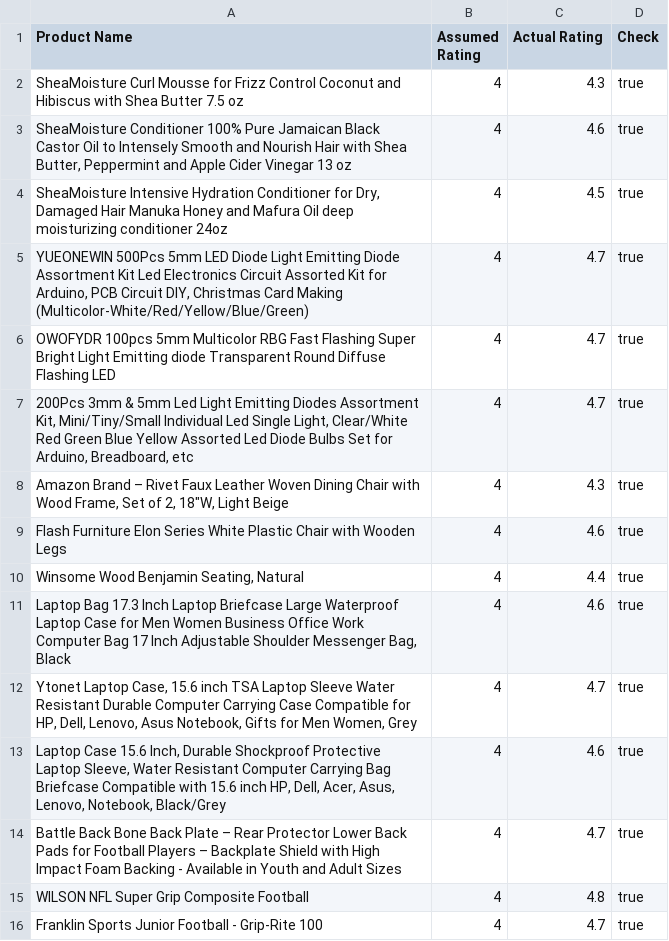
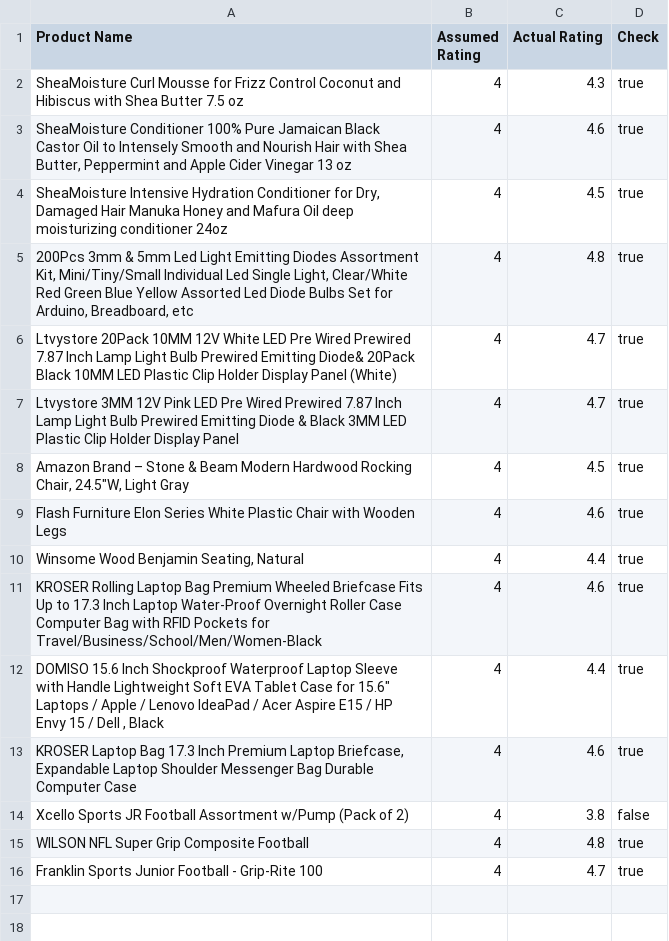
Before and after one commit to JumanaS3d1/Amazon_Project, a CSV file: RatingOutput.csv, drawn as a sheet.

```diff
--- a/RatingOutput.csv
+++ b/RatingOutput.csv
@@ -4,12 +4,12 @@
 "SheaMoisture Intensive Hydration Conditioner for Dry, Damaged Hair Manuka Honey and Mafura Oil deep moisturizing conditioner 24oz","4","4.5","true"
-"YUEONEWIN 500Pcs 5mm LED Diode Light Emitting Diode Assortment Kit Led Electronics Circuit Assorted Kit for Arduino, PCB Circuit DIY, Christmas Card Making (Multicolor-White/Red/Yellow/Blue/Green)","4","4.7","true"
-"OWOFYDR 100pcs 5mm Multicolor RBG Fast Flashing Super Bright Light Emitting diode Transparent Round Diffuse Flashing LED","4","4.7","true"
-"200Pcs 3mm & 5mm Led Light Emitting Diodes Assortment Kit, Mini/Tiny/Small Individual Led Single Light, Clear/White Red Green Blue Yellow Assorted Led Diode Bulbs Set for Arduino, Breadboard, etc","4","4.7","true"
-"Amazon Brand – Rivet Faux Leather Woven Dining Chair with Wood Frame, Set of 2, 18""W, Light Beige","4","4.3","true"
+"200Pcs 3mm & 5mm Led Light Emitting Diodes Assortment Kit, Mini/Tiny/Small Individual Led Single Light, Clear/White Red Green Blue Yellow Assorted Led Diode Bulbs Set for Arduino, Breadboard, etc","4","4.8","true"
+"Ltvystore 20Pack 10MM 12V White LED Pre Wired Prewired 7.87 Inch Lamp Light Bulb Prewired Emitting Diode& 20Pack Black 10MM LED Plastic Clip Holder Display Panel (White)","4","4.7","true"
+"Ltvystore 3MM 12V Pink LED Pre Wired Prewired 7.87 Inch Lamp Light Bulb Prewired Emitting Diode & Black 3MM LED Plastic Clip Holder Display Panel","4","4.7","true"
+"Amazon Brand – Stone & Beam Modern Hardwood Rocking Chair, 24.5""W, Light Gray","4","4.5","true"
 "Flash Furniture Elon Series White Plastic Chair with Wooden Legs","4","4.6","true"
 "Winsome Wood Benjamin Seating, Natural","4","4.4","true"
-"Laptop Bag 17.3 Inch Laptop Briefcase Large Waterproof Laptop Case for Men Women Business Office Work Computer Bag 17 Inch Adjustable Shoulder Messenger Bag, Black","4","4.6","true"
-"Ytonet Laptop Case, 15.6 inch TSA Laptop Sleeve Water Resistant Durable Computer Carrying Case Compatible for HP, Dell, Lenovo, Asus Notebook, Gifts for Men Women, Grey","4","4.7","true"
-"Laptop Case 15.6 Inch, Durable Shockproof Protective Laptop Sleeve, Water Resistant Computer Carrying Bag Briefcase Compatible with 15.6 inch HP, Dell, Acer, Asus, Lenovo, Notebook, Black/Grey","4","4.6","true"
-"Battle Back Bone Back Plate – Rear Protector Lower Back Pads for Football Players – Backplate Shield with High Impact Foam Backing - Available in Youth and Adult Sizes","4","4.7","true"
+"KROSER Rolling Laptop Bag Premium Wheeled Briefcase Fits Up to 17.3 Inch Laptop Water-Proof Overnight Roller Case Computer Bag with RFID Pockets for Travel/Business/School/Men/Women-Black","4","4.6","true"
+"DOMISO 15.6 Inch Shockproof Waterproof Laptop Sleeve with Handle Lightweight Soft EVA Tablet Case for 15.6"" Laptops / Apple / Lenovo IdeaPad / Acer Aspire E15 / HP Envy 15 / Dell , Black","4","4.4","true"
+"KROSER Laptop Bag 17.3 Inch Premium Laptop Briefcase, Expandable Laptop Shoulder Messenger Bag Durable Computer Case","4","4.6","true"
+"Xcello Sports JR Football Assortment w/Pump (Pack of 2)","4","3.8","false"
 "WILSON NFL Super Grip Composite Football","4","4.8","true"
```
Also changed, not shown: ComputerScienceBooks.csv, 51 other files.
